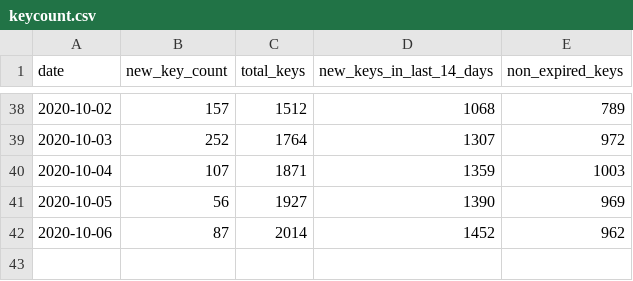
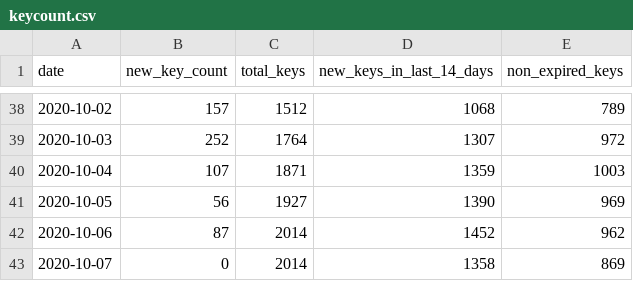
Before and after one commit to sledilnik/cwa-scrape, a CSV file: data/SI/keycount.csv, drawn as a sheet; only a part is shown, gaps mark what is left out; the diff names each change by its address in the sheet, - before the commit and + after, or states it on an @@ line.

```diff
--- a/data/SI/keycount.csv
+++ b/data/SI/keycount.csv
+row 43: 2020-10-07 | 0 | 2014 | 1358 | 869
```
Also changed, not shown: 2 other files.
